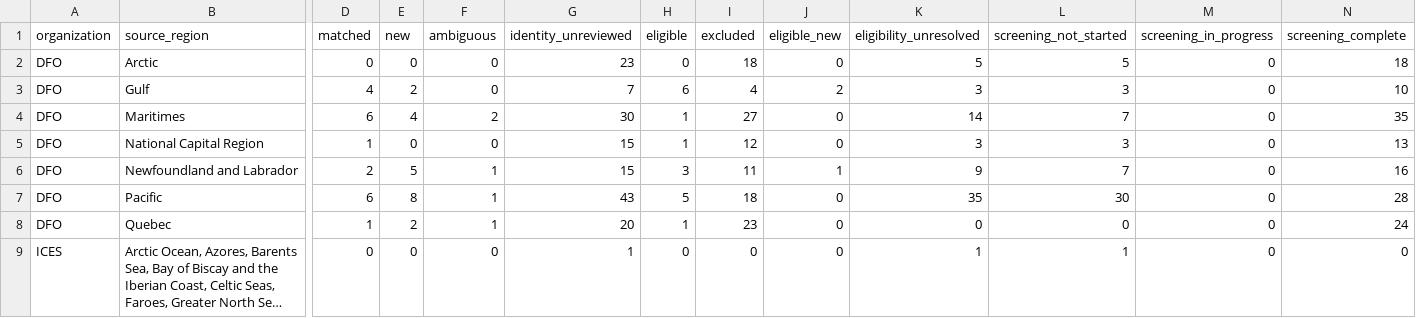
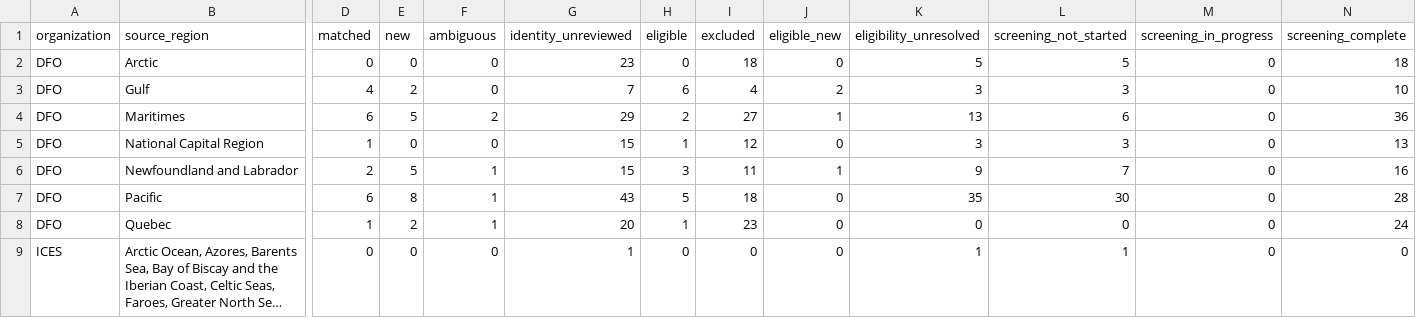
Before and after one commit to PaulRegular/tinyAM, a CSV file: analysis/comp_assessments/discovery/inventory_progress.csv, drawn as a sheet; only a part is shown, gaps mark what is left out; long unchanged cells end in …; the diff names each change by its address in the sheet, - before the commit and + after, or states it on an @@ line.

```diff
--- a/analysis/comp_assessments/discovery/inventory_progress.csv
+++ b/analysis/comp_assessments/discovery/inventory_progress.csv
-E4 (new): 4
+E4 (new): 5
-G4 (identity_unreviewed): 30
+G4 (identity_unreviewed): 29
-H4 (eligible): 1
+H4 (eligible): 2
-J4 (eligible_new): 0
+J4 (eligible_new): 1
-K4 (eligibility_unresolved): 14
+K4 (eligibility_unresolved): 13
-L4 (screening_not_started): 7
+L4 (screening_not_started): 6
-N4 (screening_complete): 35
+N4 (screening_complete): 36
```
Also changed, not shown: analysis/comp_assessments/discovery/candidates.csv, 4 other files.
